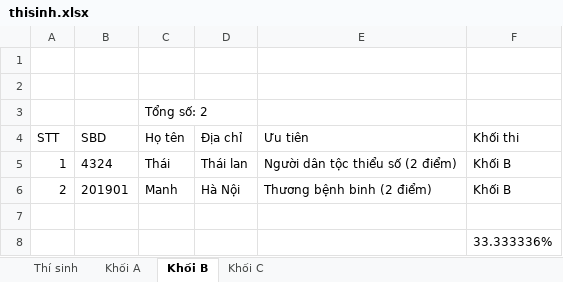
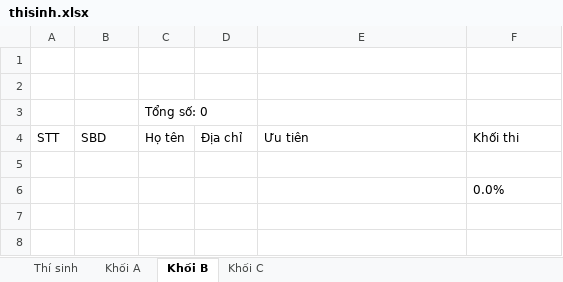
Before and after one commit to phamquanglong/QuanLyTuyenSinh_Nhom3, an Excel workbook: thisinh.xlsx, sheet Khối B, drawn as a sheet; values as stored, in another font and other column widths than the file's, no borders; removed rows and columns are numbered as before the commit, all else as after; the diff names each change by its address in the sheet, - before the commit and + after, or states it on an @@ line.

```diff
--- a/thisinh.xlsx (sheet Khối B)
+++ b/thisinh.xlsx (sheet Khối B)
-C3 (Họ tên): Tổng số: 2
+C3 (Họ tên): Tổng số: 0
-row 5: 1 | 4324 | Thái | Thái lan | Người dân tộc thiểu số (2 điểm) | Khối B
-row 6: 2 | 201901 | Manh | Hà Nội | Thương bệnh binh (2 điểm) | Khối B
-F6 (Khối thi): 33.333336%
+F6 (Khối thi): 0.0%
```
Also changed, not shown: sheet Thí sinh, sheet Khối A, sheet Khối C, 26 other files.
